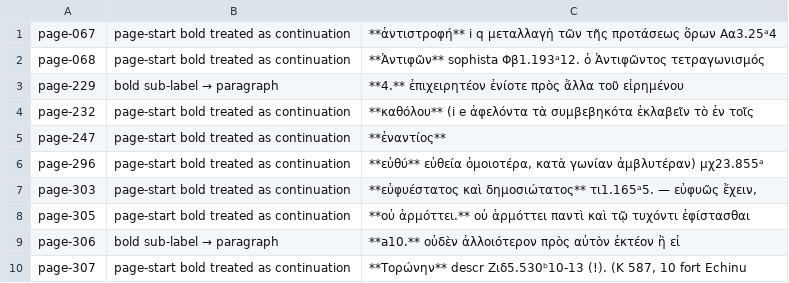
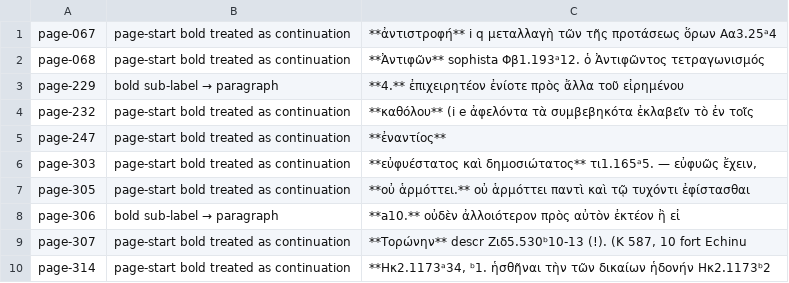
Before and after one commit to tuzzit/index_aristotelicus, a TSV file: data/diagnostics.tsv, drawn as a sheet; only a part is shown; the shorter side is filled out with more unchanged rows.

```diff
--- a/data/diagnostics.tsv
+++ b/data/diagnostics.tsv
@@ -5,3 +5,2 @@ page-232	page-start bold treated as continuation	**καθόλου** (i e ἀφε
 page-247	page-start bold treated as continuation	**ἐναντίος**
-page-296	page-start bold treated as continuation	**εὐθύ** εὐθεία ὁμοιοτέρα, κατὰ γωνίαν ἀμβλυτέραν) μχ23.855ᵃ
 page-303	page-start bold treated as continuation	**εὐφυέστατος καὶ δημοσιώτατος** τι1.165ᵃ5. — εὐφυῶς ἔχειν,
```
Also changed, not shown: data/ou_sweep_review.tsv, src/glosses.tsv, 8 other files.
